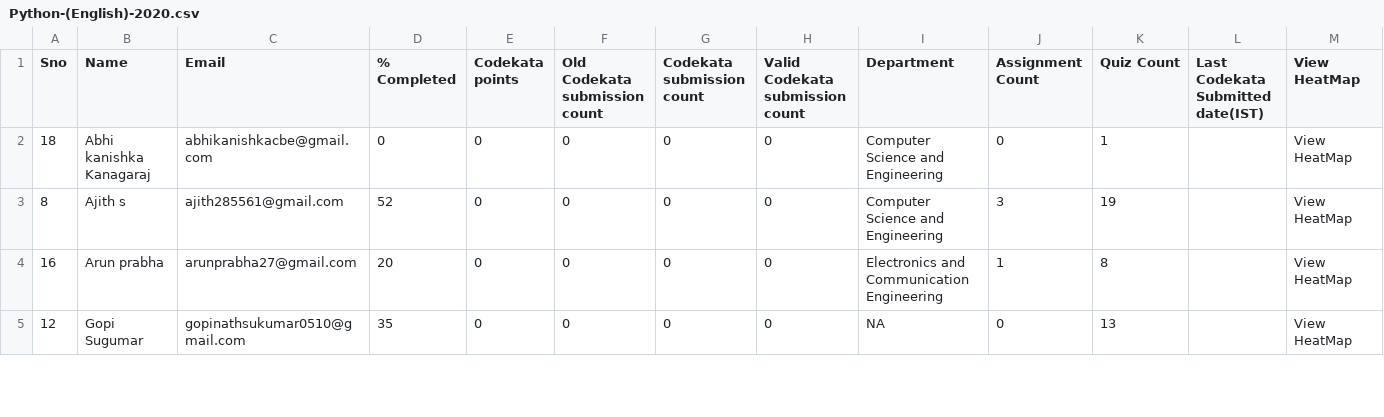
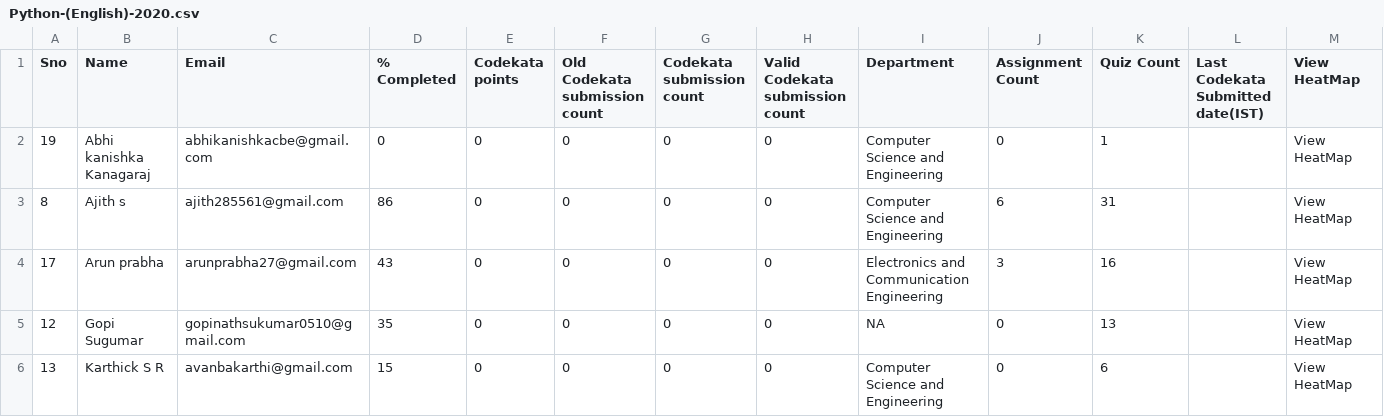
Before and after one commit to ashubisu/mentees-analyzer-guvi, a CSV file: source_files/Python-(English)-2020.csv, drawn as a sheet; only a part is shown; the diff covers the shown part only.

```diff
--- a/source_files/Python-(English)-2020.csv
+++ b/source_files/Python-(English)-2020.csv
@@ -1,5 +1,6 @@
 Sno,Name,Email,"% Completed","Codekata points","Old Codekata submission count","Codekata submission count","Valid Codekata submission count",Department,"Assignment Count","Quiz Count","Last Codekata Submitted date(IST)","View HeatMap"
-18,"Abhi kanishka Kanagaraj",abhikanishkacbe@gmail.com,0,0,0,0,0,"Computer Science and Engineering",0,1,,"View HeatMap"
-8,"Ajith s",ajith285561@gmail.com,52,0,0,0,0,"Computer Science and Engineering",3,19,,"View HeatMap"
-16,"Arun prabha",arunprabha27@gmail.com,20,0,0,0,0,"Electronics and Communication Engineering",1,8,,"View HeatMap"
+19,"Abhi kanishka Kanagaraj",abhikanishkacbe@gmail.com,0,0,0,0,0,"Computer Science and Engineering",0,1,,"View HeatMap"
+8,"Ajith s",ajith285561@gmail.com,86,0,0,0,0,"Computer Science and Engineering",6,31,,"View HeatMap"
+17,"Arun prabha",arunprabha27@gmail.com,43,0,0,0,0,"Electronics and Communication Engineering",3,16,,"View HeatMap"
 12,"Gopi Sugumar",gopinathsukumar0510@gmail.com,35,0,0,0,0,NA,0,13,,"View HeatMap"
+13,"Karthick  S R",avanbakarthi@gmail.com,15,0,0,0,0,"Computer Science and Engineering",0,6,,"View HeatMap"
```
Also changed, not shown: 1 added row and 16 edited cells elsewhere in this file, config/mentees.csv, intermediate_files/merged.csv, 21 other files.
